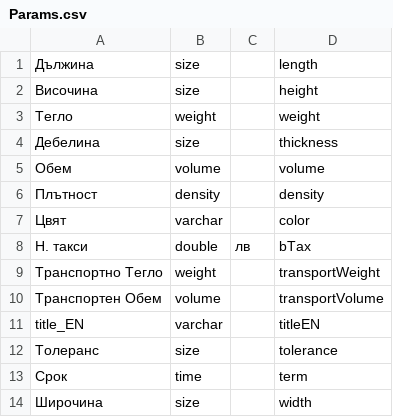
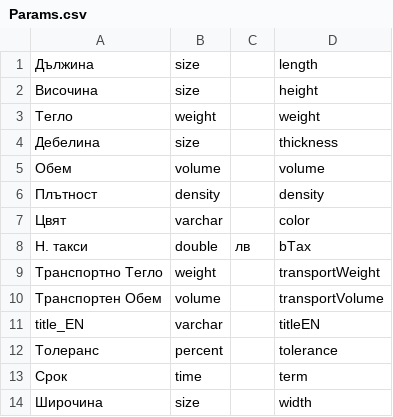
Before and after one commit to bgerp/bgerp, a CSV file: cat/csv/Params.csv, drawn as a sheet.

Commit message:
Продуктов параметър толеранс:bugFix

```diff
--- a/cat/csv/Params.csv
+++ b/cat/csv/Params.csv
@@ -11,3 +11,3 @@
 title_EN,varchar,,titleEN,,
-Толеранс,size,,tolerance,,
+Толеранс,percent,,tolerance,,
 Срок,time,,term,,
```
